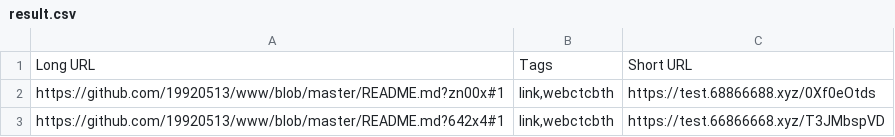
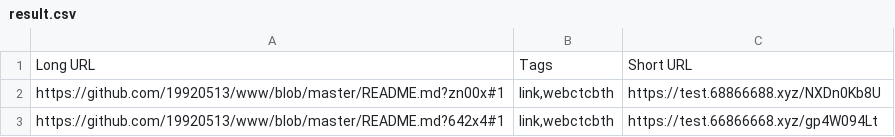
Before and after one commit to CKHope/streamlit-shlink, a CSV file: shlink/result.csv, drawn as a sheet.

```diff
--- a/shlink/result.csv
+++ b/shlink/result.csv
@@ -1,3 +1,3 @@
 Long URL,Tags,Short URL
-https://github.com/19920513/www/blob/master/README.md?zn00x#1,"link,webctcbth",https://test.68866688.xyz/0Xf0eOtds
-https://github.com/19920513/www/blob/master/README.md?642x4#1,"link,webctcbth",https://test.66866668.xyz/T3JMbspVD
+https://github.com/19920513/www/blob/master/README.md?zn00x#1,"link,webctcbth",https://test.68866688.xyz/NXDn0Kb8U
+https://github.com/19920513/www/blob/master/README.md?642x4#1,"link,webctcbth",https://test.66866668.xyz/gp4W094Lt
```
Also changed, not shown: 1 other file.
